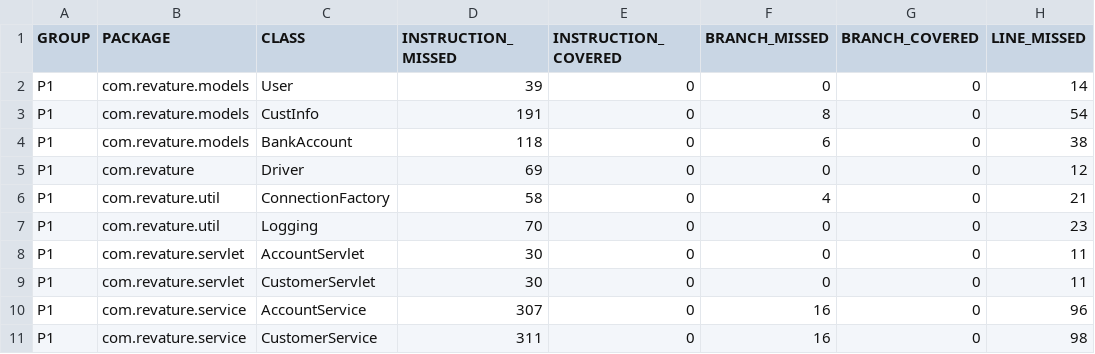
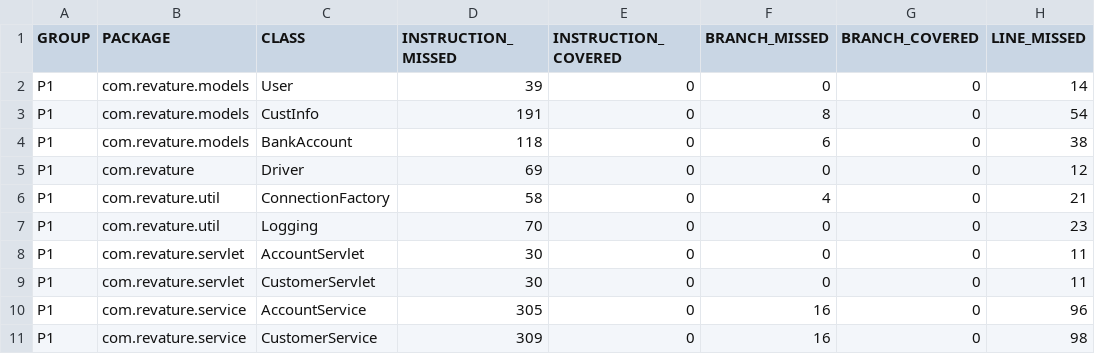
Before and after one commit to 210726-Enterprise/donald_rowell_webapp_p1, a CSV file: target/site/jacoco/jacoco.csv, drawn as a sheet; only a part is shown; the diff names each change by its address in the sheet, - before the commit and + after, or states it on an @@ line.

```diff
--- a/target/site/jacoco/jacoco.csv
+++ b/target/site/jacoco/jacoco.csv
-D10 (INSTRUCTION_MISSED): 307
+D10 (INSTRUCTION_MISSED): 305
-D11 (INSTRUCTION_MISSED): 311
+D11 (INSTRUCTION_MISSED): 309
```
Also changed, not shown: 25 other files.
